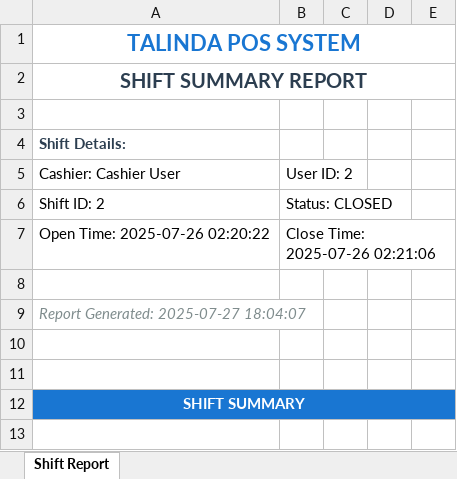
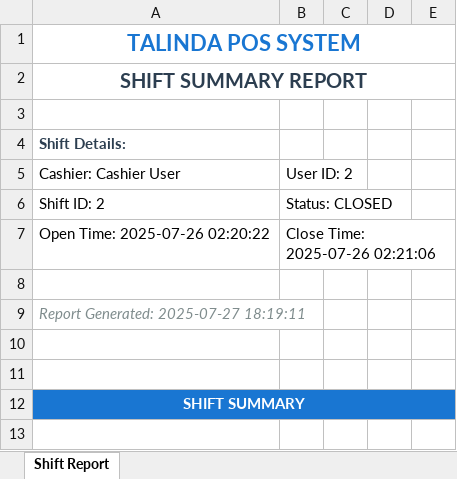
Before and after one commit to Ahmedezz222/talinda_pos, an Excel workbook: reports/shift_report_cashier_20250726_022106.xlsx, sheet Shift Report, drawn as a sheet; only a part is shown; values as stored, in another font and other column widths than the file's, no borders; the diff names each change by its address in the sheet, - before the commit and + after, or states it on an @@ line.

```diff
--- a/reports/shift_report_cashier_20250726_022106.xlsx (sheet Shift Report)
+++ b/reports/shift_report_cashier_20250726_022106.xlsx (sheet Shift Report)
-A9: Report Generated: 2025-07-27 18:04:07
+A9: Report Generated: 2025-07-27 18:19:11
```
Also changed, not shown: reports/shift_report_cashier_20250726_014204.xlsx, 14 other files.
